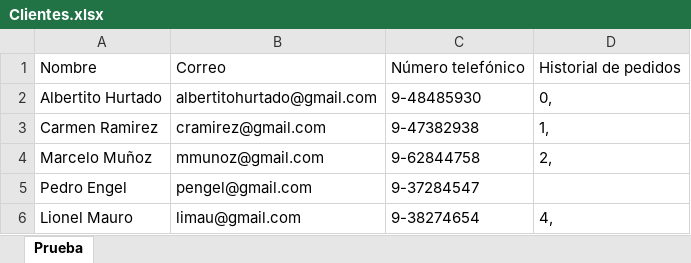
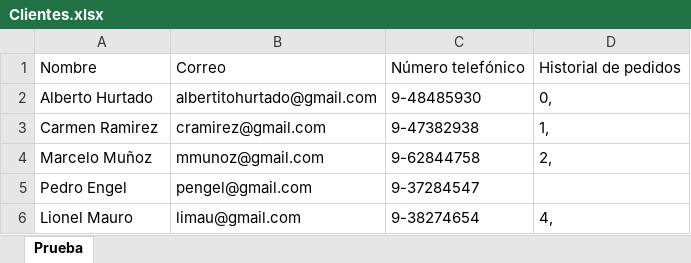
Before and after one commit to javicabrera/laCartaDeNanaYRene, an Excel workbook: Nana&Rene/Clientes.xlsx, sheet Prueba, drawn as a sheet; values as stored, in another font and other column widths than the file's, no borders; the diff names each change by its address in the sheet, - before the commit and + after, or states it on an @@ line.

```diff
--- a/Nana&Rene/Clientes.xlsx (sheet Prueba)
+++ b/Nana&Rene/Clientes.xlsx (sheet Prueba)
-A2: Albertito Hurtado
+A2: Alberto Hurtado
```
Also changed, not shown: Excel/MateriasPrimas.xlsx, Excel/productos.xlsx, 5 other files.
